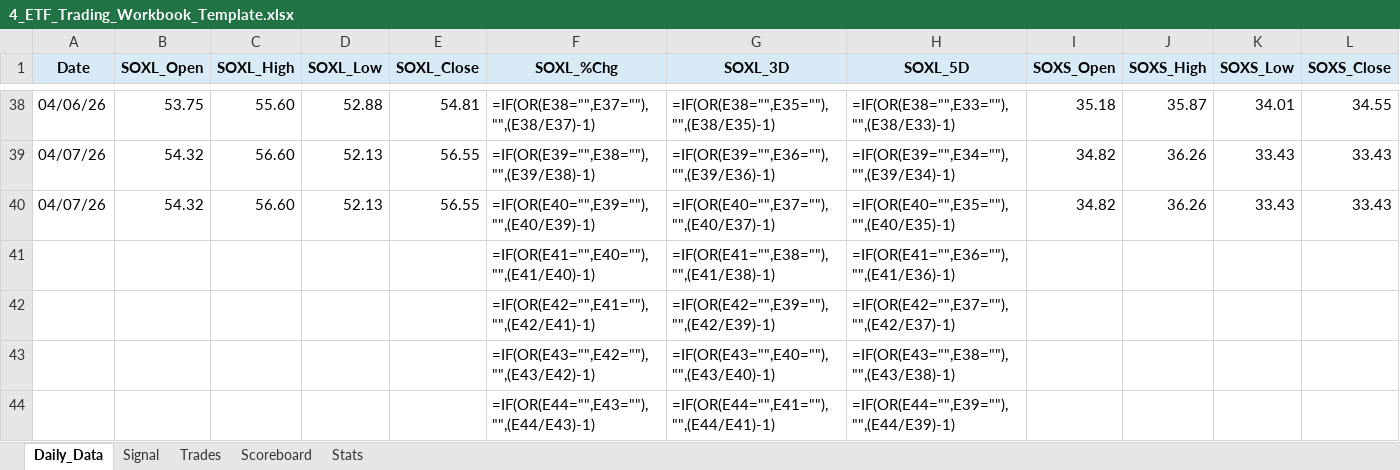
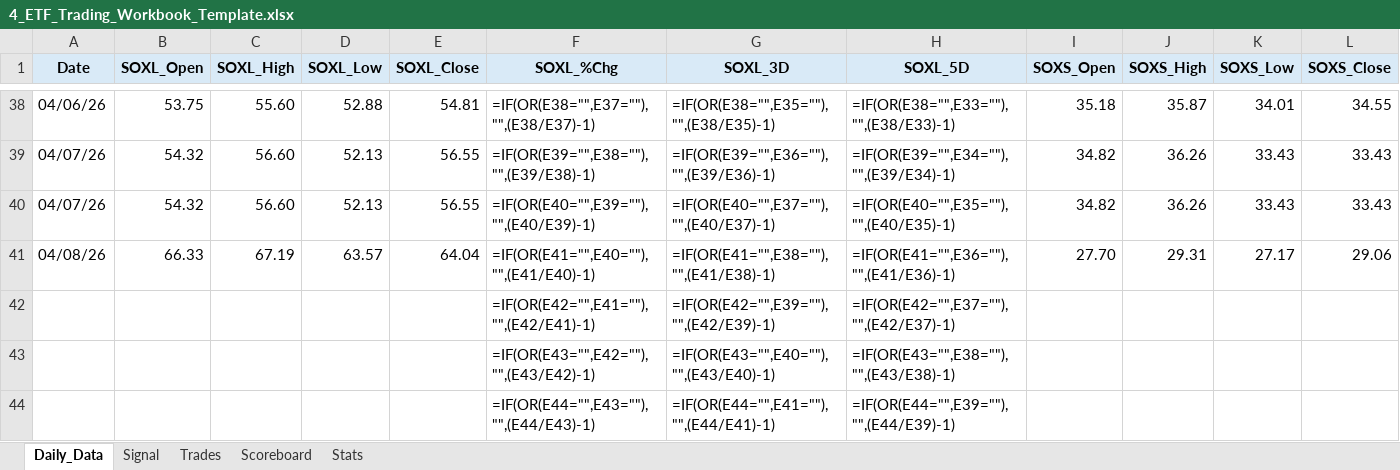
Before and after one commit to mrpink970/4-etf-trading-plan, an Excel workbook: 4_ETF_Trading_Workbook_Template.xlsx, sheet Daily_Data, drawn as a sheet; only a part is shown, gaps mark what is left out; values as stored, in another font and other column widths than the file's, no borders; formulas without a stored value are shown as written; removed rows and columns are numbered as before the commit, all else as after; rows hold the shown columns only; the diff names each change by its address in the sheet, - before the commit and + after, or states it on an @@ line.

```diff
--- a/4_ETF_Trading_Workbook_Template.xlsx (sheet Daily_Data)
+++ b/4_ETF_Trading_Workbook_Template.xlsx (sheet Daily_Data)
-row 41:  |  |  |  |  | =IF(OR(E41="",E40=""),"",(E41/E40)-1) | =IF(OR(E41="",E38=""),"",(E41/E38)-1) | =IF(OR(E41="",E36=""),"",(E41/E36)-1)
+row 41: 04/08/26 | 66.33 | 67.19 | 63.57 | 64.04 | =IF(OR(E41="",E40=""),"",(E41/E40)-1) | =IF(OR(E41="",E38=""),"",(E41/E38)-1) | =IF(OR(E41="",E36=""),"",(E41/E36)-1) | 27.70 | 29.31 | 27.17 | 29.06
```
Also changed, not shown: sheet Signal.
